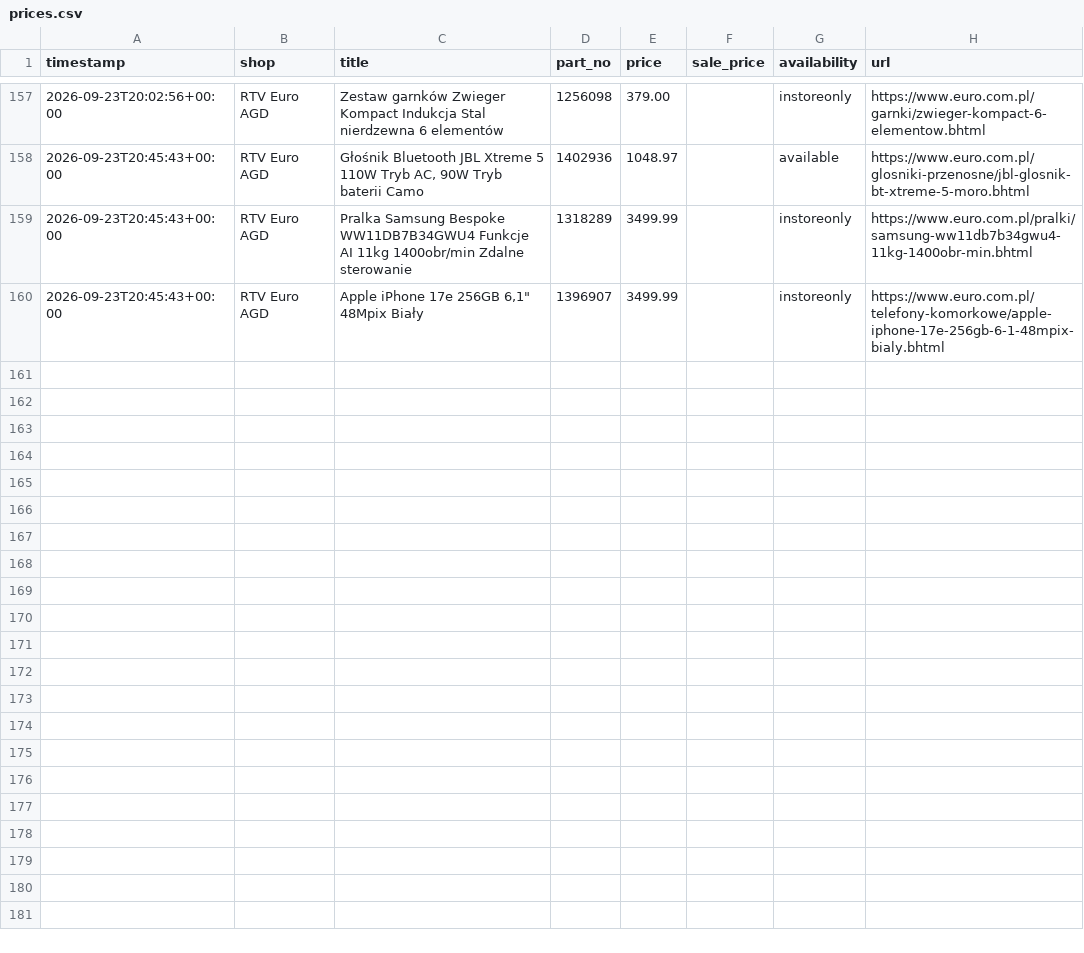
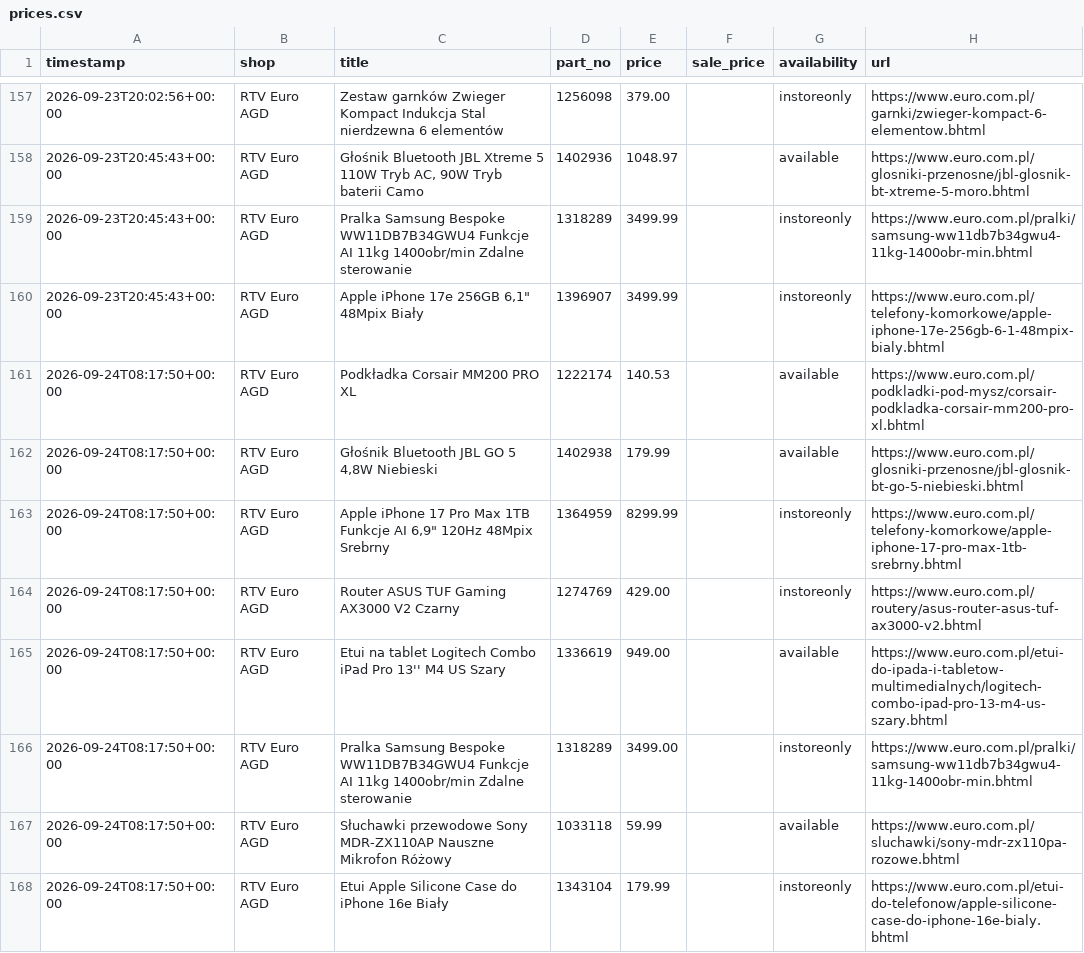
Before and after one commit to zarzycki100/price-scraper, a CSV file: data/prices.csv, drawn as a sheet; only a part is shown, gaps mark what is left out; the diff covers the shown part only.

Commit message:
Aktualizacja cen 2026-09-24 08:22 UTC

```diff
--- a/data/prices.csv
+++ b/data/prices.csv
@@ -160 +160,9 @@ timestamp,shop,title,part_no,price,sale_price,availability,url
 2026-09-23T20:45:43+00:00,RTV Euro AGD,"Apple iPhone 17e 256GB 6,1"" 48Mpix Biały",1396907,3499.99,,instoreonly,https://www.euro.com.pl/telefony-komorkowe/apple-iphone-17e-256gb-6-1-48mpix-bialy.bhtml
+2026-09-24T08:17:50+00:00,RTV Euro AGD,Podkładka Corsair MM200 PRO XL,1222174,140.53,,available,https://www.euro.com.pl/podkladki-pod-mysz/corsair-podkladka-corsair-mm200-pro-xl.bhtml
+2026-09-24T08:17:50+00:00,RTV Euro AGD,"Głośnik Bluetooth JBL GO 5 4,8W Niebieski",1402938,179.99,,available,https://www.euro.com.pl/glosniki-przenosne/jbl-glosnik-bt-go-5-niebieski.bhtml
+2026-09-24T08:17:50+00:00,RTV Euro AGD,"Apple iPhone 17 Pro Max 1TB Funkcje AI 6,9"" 120Hz 48Mpix Srebrny",1364959,8299.99,,instoreonly,https://www.euro.com.pl/telefony-komorkowe/apple-iphone-17-pro-max-1tb-srebrny.bhtml
+2026-09-24T08:17:50+00:00,RTV Euro AGD,Router ASUS TUF Gaming AX3000 V2 Czarny,1274769,429.00,,instoreonly,https://www.euro.com.pl/routery/asus-router-asus-tuf-ax3000-v2.bhtml
+2026-09-24T08:17:50+00:00,RTV Euro AGD,Etui na tablet Logitech Combo iPad Pro 13'' M4 US Szary,1336619,949.00,,available,https://www.euro.com.pl/etui-do-ipada-i-tabletow-multimedialnych/logitech-combo-ipad-pro-13-m4-us-szary.bhtml
+2026-09-24T08:17:50+00:00,RTV Euro AGD,Pralka Samsung Bespoke WW11DB7B34GWU4 Funkcje AI 11kg 1400obr/min Zdalne sterowanie,1318289,3499.00,,instoreonly,https://www.euro.com.pl/pralki/samsung-ww11db7b34gwu4-11kg-1400obr-min.bhtml
+2026-09-24T08:17:50+00:00,RTV Euro AGD,Słuchawki przewodowe Sony MDR-ZX110AP Nauszne Mikrofon Różowy,1033118,59.99,,available,https://www.euro.com.pl/sluchawki/sony-mdr-zx110pa-rozowe.bhtml
+2026-09-24T08:17:50+00:00,RTV Euro AGD,Etui Apple Silicone Case do iPhone 16e Biały,1343104,179.99,,instoreonly,https://www.euro.com.pl/etui-do-telefonow/apple-silicone-case-do-iphone-16e-bialy.bhtml
```
Also changed, not shown: 7 added rows elsewhere in this file.
